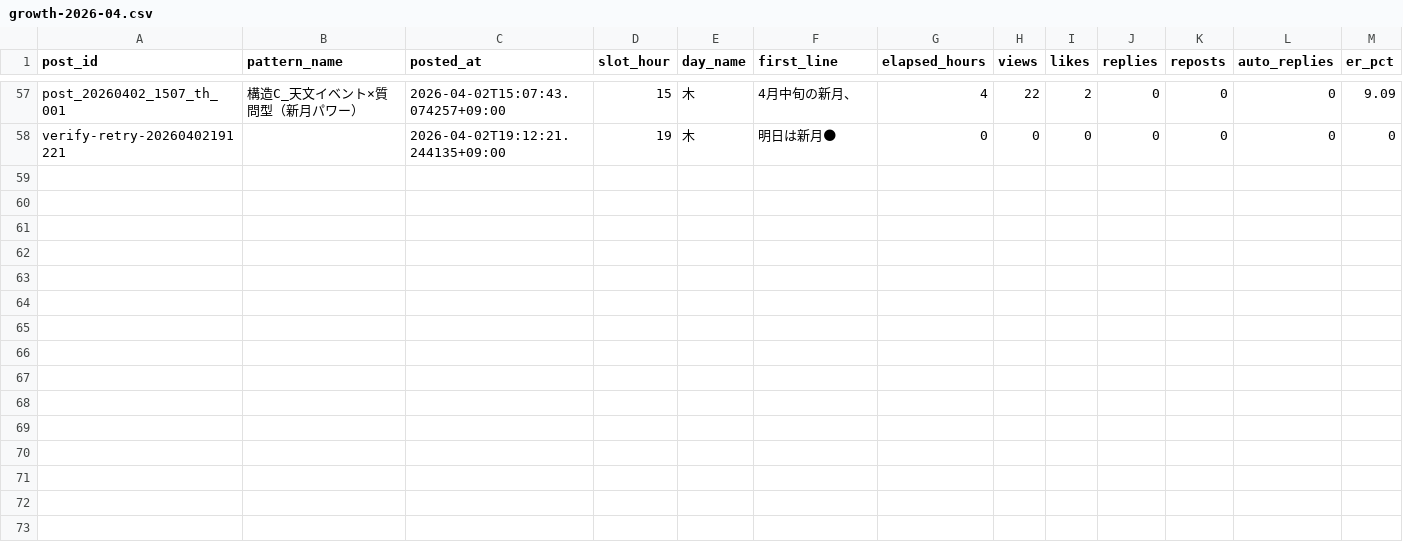
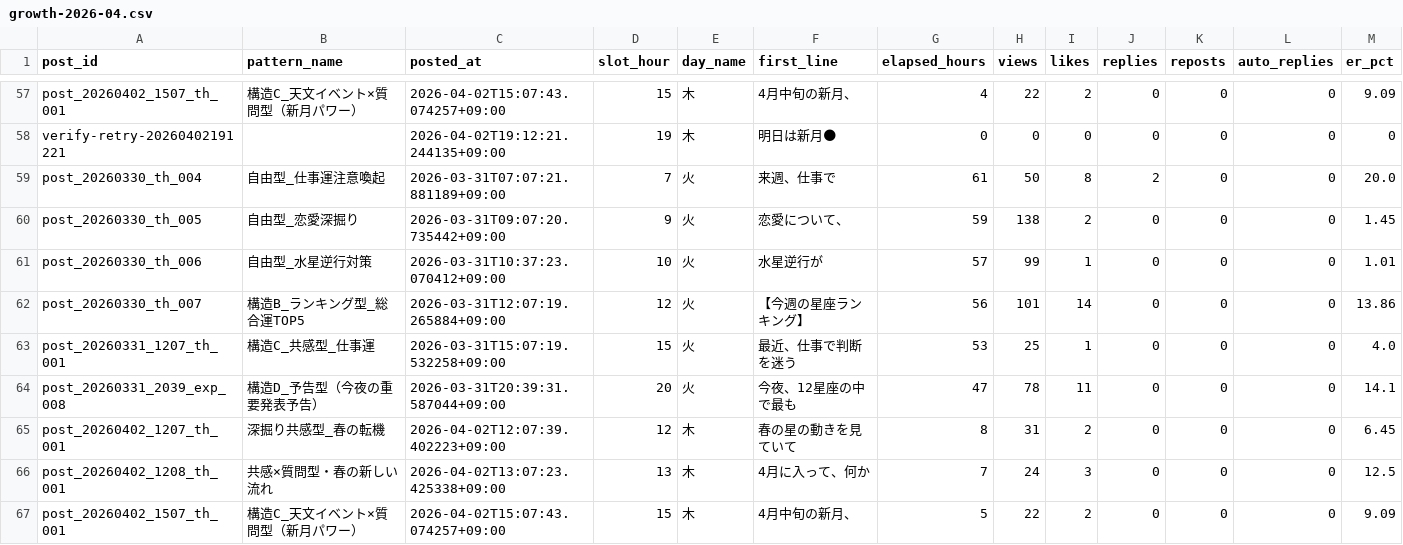
Before and after one commit to fkgyou2019/yozora-uranai-bot, a CSV file: state/reports/growth-2026-04.csv, drawn as a sheet; only a part is shown, gaps mark what is left out; rows hold the shown columns only; the diff names each change by its address in the sheet, - before the commit and + after, or states it on an @@ line.

```diff
--- a/state/reports/growth-2026-04.csv
+++ b/state/reports/growth-2026-04.csv
+row 59: post_20260330_th_004 | 自由型_仕事運注意喚起 | 2026-03-31T07:07:21.881189+09:00 | 7 | 火 | 来週、仕事で | 61 | 50 | 8 | 2 | 0 | 0 | 20.0
+row 60: post_20260330_th_005 | 自由型_恋愛深掘り | 2026-03-31T09:07:20.735442+09:00 | 9 | 火 | 恋愛について、 | 59 | 138 | 2 | 0 | 0 | 0 | 1.45
+row 61: post_20260330_th_006 | 自由型_水星逆行対策 | 2026-03-31T10:37:23.070412+09:00 | 10 | 火 | 水星逆行が | 57 | 99 | 1 | 0 | 0 | 0 | 1.01
+row 62: post_20260330_th_007 | 構造B_ランキング型_総合運TOP5 | 2026-03-31T12:07:19.265884+09:00 | 12 | 火 | 【今週の星座ランキング】 | 56 | 101 | 14 | 0 | 0 | 0 | 13.86
+row 63: post_20260331_1207_th_001 | 構造C_共感型_仕事運 | 2026-03-31T15:07:19.532258+09:00 | 15 | 火 | 最近、仕事で判断を迷う | 53 | 25 | 1 | 0 | 0 | 0 | 4.0
+row 64: post_20260331_2039_exp_008 | 構造D_予告型（今夜の重要発表予告） | 2026-03-31T20:39:31.587044+09:00 | 20 | 火 | 今夜、12星座の中で最も | 47 | 78 | 11 | 0 | 0 | 0 | 14.1
+row 65: post_20260402_1207_th_001 | 深掘り共感型_春の転機 | 2026-04-02T12:07:39.402223+09:00 | 12 | 木 | 春の星の動きを見ていて | 8 | 31 | 2 | 0 | 0 | 0 | 6.45
+row 66: post_20260402_1208_th_001 | 共感×質問型・春の新しい流れ | 2026-04-02T13:07:23.425338+09:00 | 13 | 木 | 4月に入って、何か | 7 | 24 | 3 | 0 | 0 | 0 | 12.5
+row 67: post_20260402_1507_th_001 | 構造C_天文イベント×質問型（新月パワー） | 2026-04-02T15:07:43.074257+09:00 | 15 | 木 | 4月中旬の新月、 | 5 | 22 | 2 | 0 | 0 | 0 | 9.09
```
Also changed, not shown: 2 other files.
